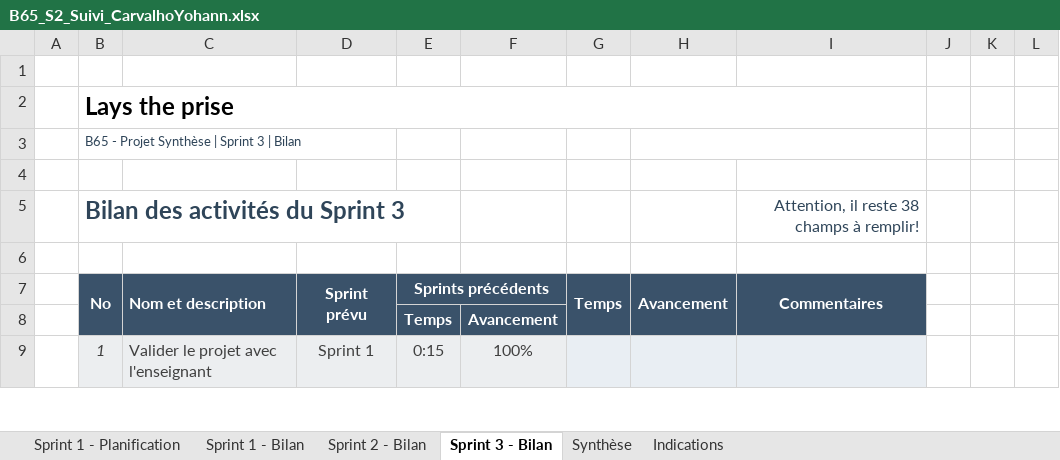
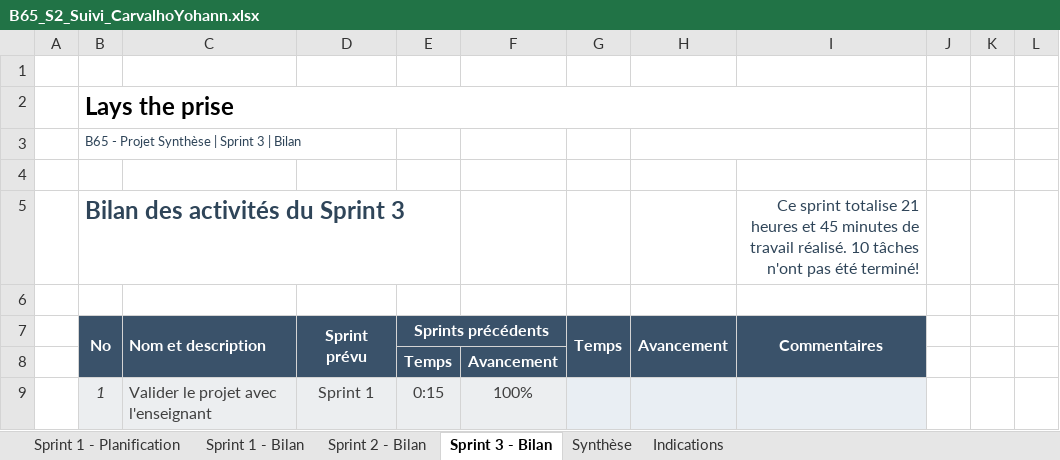
Before and after one commit to yyohann/Projet_-CarvalhoYohann-, an Excel workbook: Docs/Sprint 2/B65_S2_Suivi_CarvalhoYohann.xlsx, sheet Sprint 3 - Bilan, drawn as a sheet; only a part is shown; values as stored, in another font and other column widths than the file's, no borders; conditional formats not drawn; the diff covers the shown part only; the diff names each change by its address in the sheet, - before the commit and + after, or states it on an @@ line.

```diff
--- a/Docs/Sprint 2/B65_S2_Suivi_CarvalhoYohann.xlsx (sheet Sprint 3 - Bilan)
+++ b/Docs/Sprint 2/B65_S2_Suivi_CarvalhoYohann.xlsx (sheet Sprint 3 - Bilan)
-I5 (Commentaires): Attention, il reste 38 champs à remplir!
+I5 (Commentaires): Ce sprint totalise 21 heures et 45 minutes de travail réalisé. 10 tâches n'ont pas été terminé!
```
Also changed, not shown: 49 edited cells elsewhere in this sheet, sheet Synthèse, hidden cells, charts or pictures, 4 other files.
